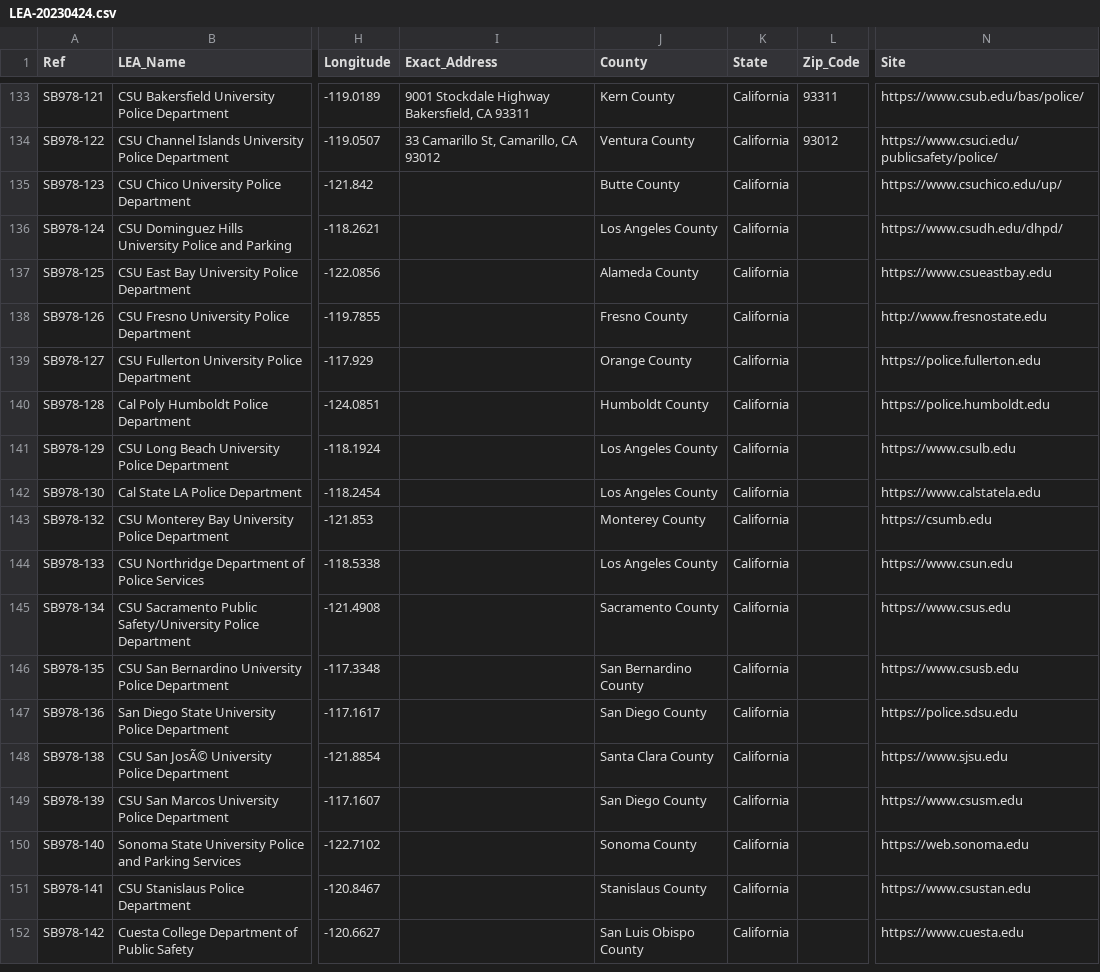
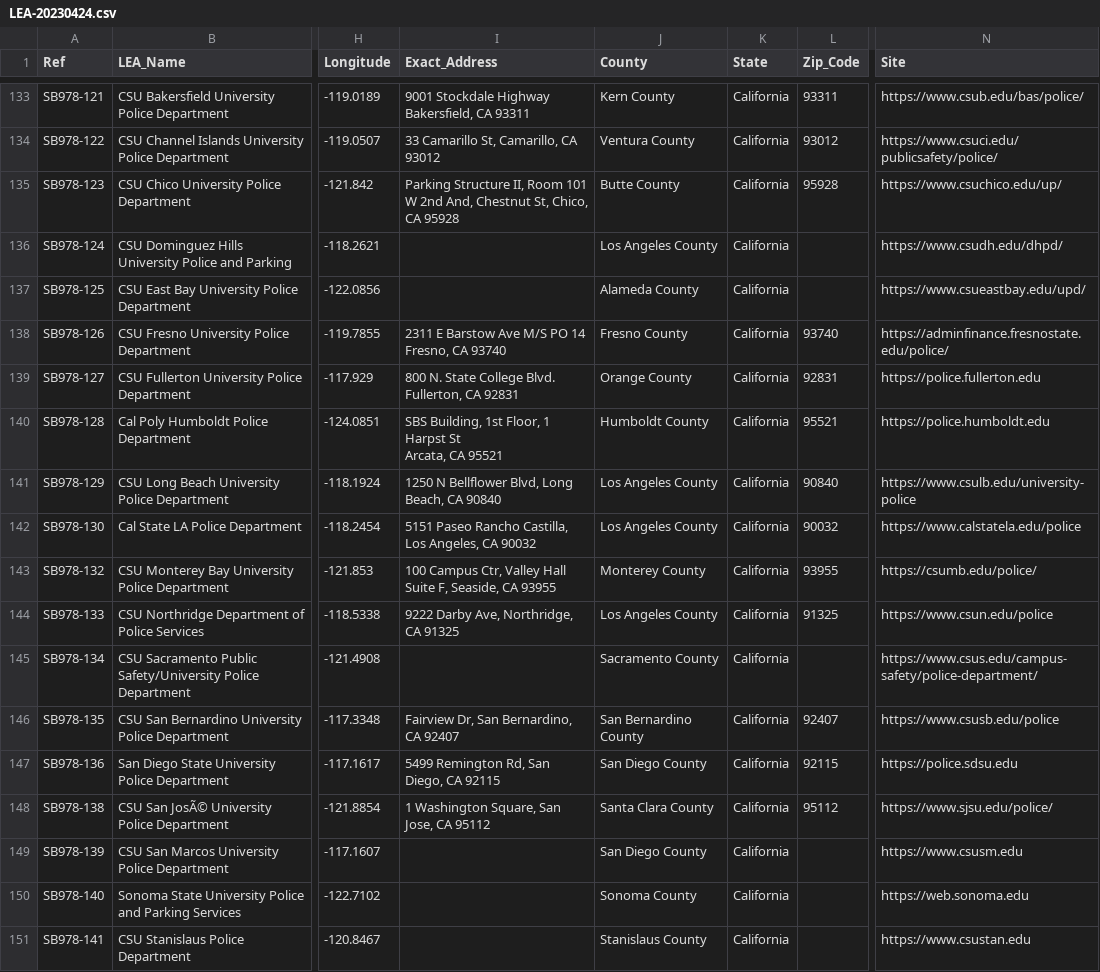
Before and after one commit to know-systemic-racism/know-systemic-racism.github.io, a CSV file: LEA-20230424.csv, drawn as a sheet; only a part is shown, gaps mark what is left out; the shorter side is filled out with more unchanged rows; ↵ is a line break in a cell; the diff names each change by its address in the sheet, - before the commit and + after, or states it on an @@ line.

Commit message:
more exact addresses & zip codes

```diff
--- a/LEA-20230424.csv
+++ b/LEA-20230424.csv
-I135 (Exact_Address): (empty)
+I135 (Exact_Address): Parking Structure II, Room 101 ↵ W 2nd And, Chestnut St, Chico, CA 95928
-L135 (Zip_Code): (empty)
+L135 (Zip_Code): 95928
-N137 (Site): https://www.csueastbay.edu
+N137 (Site): https://www.csueastbay.edu/upd/
-I138 (Exact_Address): (empty)
+I138 (Exact_Address): 2311 E Barstow Ave M/S PO 14 ↵ Fresno, CA 93740
-L138 (Zip_Code): (empty)
+L138 (Zip_Code): 93740
-N138 (Site): http://www.fresnostate.edu
+N138 (Site): https://adminfinance.fresnostate.edu/police/
-I139 (Exact_Address): (empty)
+I139 (Exact_Address): 800 N. State College Blvd. ↵ Fullerton, CA 92831
-L139 (Zip_Code): (empty)
+L139 (Zip_Code): 92831
-I140 (Exact_Address): (empty)
+I140 (Exact_Address): SBS Building, 1st Floor, 1 Harpst St ↵ Arcata, CA 95521
-L140 (Zip_Code): (empty)
+L140 (Zip_Code): 95521
-I141 (Exact_Address): (empty)
+I141 (Exact_Address): 1250 N Bellflower Blvd, Long Beach, CA 90840
-L141 (Zip_Code): (empty)
+L141 (Zip_Code): 90840
-N141 (Site): https://www.csulb.edu
+N141 (Site): https://www.csulb.edu/university-police
-I142 (Exact_Address): (empty)
+I142 (Exact_Address): 5151 Paseo Rancho Castilla, Los Angeles, CA 90032
-L142 (Zip_Code): (empty)
+L142 (Zip_Code): 90032
-N142 (Site): https://www.calstatela.edu
+N142 (Site): https://www.calstatela.edu/police
-I143 (Exact_Address): (empty)
+I143 (Exact_Address): 100 Campus Ctr, Valley Hall Suite F, Seaside, CA 93955
-L143 (Zip_Code): (empty)
+L143 (Zip_Code): 93955
-N143 (Site): https://csumb.edu
+N143 (Site): https://csumb.edu/police/
-I144 (Exact_Address): (empty)
+I144 (Exact_Address): 9222 Darby Ave, Northridge, CA 91325
-L144 (Zip_Code): (empty)
+L144 (Zip_Code): 91325
-N144 (Site): https://www.csun.edu
+N144 (Site): https://www.csun.edu/police
-N145 (Site): https://www.csus.edu
+N145 (Site): https://www.csus.edu/campus-safety/police-department/
-I146 (Exact_Address): (empty)
+I146 (Exact_Address): Fairview Dr, San Bernardino, CA 92407
-L146 (Zip_Code): (empty)
+L146 (Zip_Code): 92407
-N146 (Site): https://www.csusb.edu
+N146 (Site): https://www.csusb.edu/police
-I147 (Exact_Address): (empty)
+I147 (Exact_Address): 5499 Remington Rd, San Diego, CA 92115
-L147 (Zip_Code): (empty)
+L147 (Zip_Code): 92115
-I148 (Exact_Address): (empty)
+I148 (Exact_Address): 1 Washington Square, San Jose, CA 95112
-L148 (Zip_Code): (empty)
+L148 (Zip_Code): 95112
-N148 (Site): https://www.sjsu.edu
+N148 (Site): https://www.sjsu.edu/police/
```
